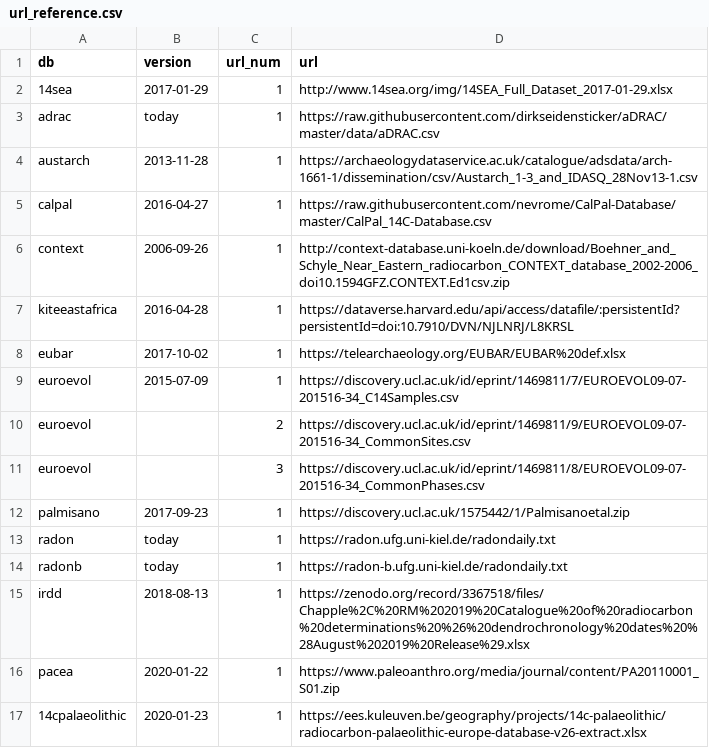
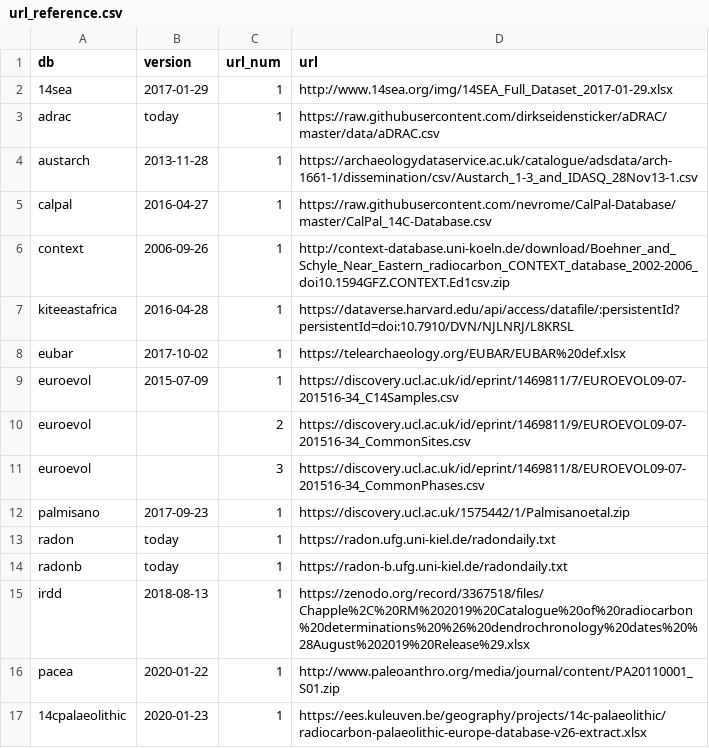
Before and after one commit to ropensci/c14bazAAR, a CSV file: data-raw/url_reference.csv, drawn as a sheet.

Commit message:
Update url_reference.csv

```diff
--- a/data-raw/url_reference.csv
+++ b/data-raw/url_reference.csv
@@ -15,3 +15,3 @@ radonb,today,1,https://radon-b.ufg.uni-kiel.de/radondaily.txt
 irdd,2018-08-13,1,https://zenodo.org/record/3367518/files/Chapple%2C%20RM%202019%20Catalogue%20of%20radiocarbon%20determinations%20%26%20dendrochronology%20dates%20%28August%202019%20Release%29.xlsx
-pacea,2020-01-22,1,https://www.paleoanthro.org/media/journal/content/PA20110001_S01.zip
+pacea,2020-01-22,1,http://www.paleoanthro.org/media/journal/content/PA20110001_S01.zip
 14cpalaeolithic,2020-01-23,1,https://ees.kuleuven.be/geography/projects/14c-palaeolithic/radiocarbon-palaeolithic-europe-database-v26-extract.xlsx
```
